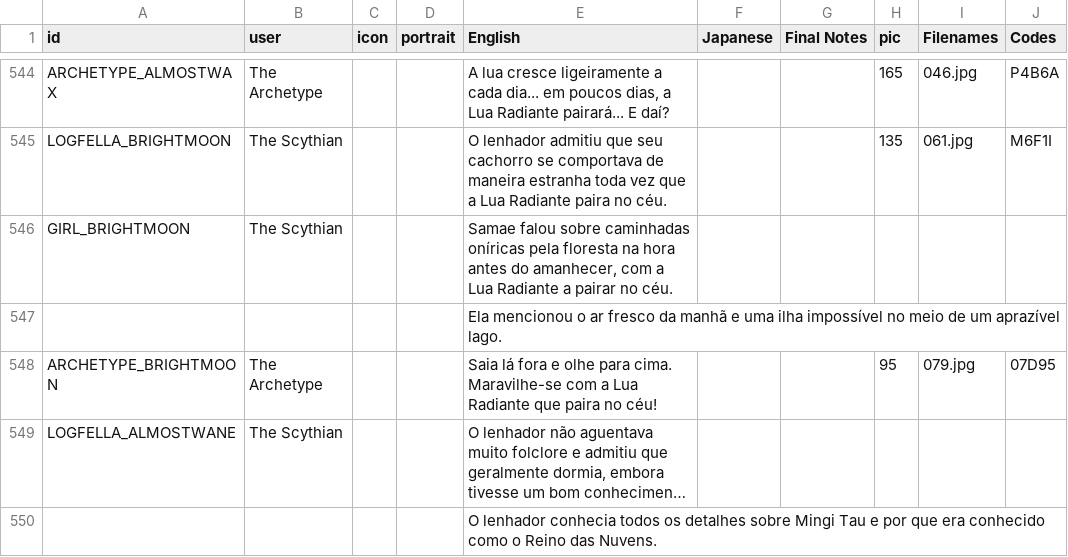
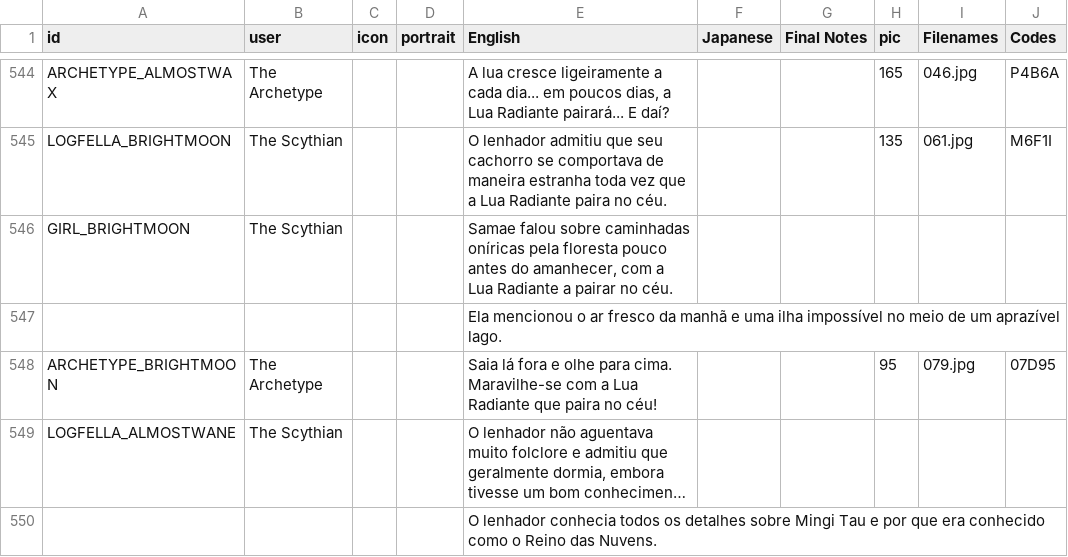
Before and after one commit to cesardeg/swordable, a TSV file: locales/portuguese/dialog.tsv, drawn as a sheet; only a part is shown, gaps mark what is left out; long unchanged cells end in …; the diff covers the shown part only.

```diff
--- a/locales/portuguese/dialog.tsv
+++ b/locales/portuguese/dialog.tsv
@@ -545,3 +545,3 @@ ARCHETYPE_ALMOSTWAX	The Archetype			A lua cresce ligeiramente a cada dia... em p
 LOGFELLA_BRIGHTMOON	The Scythian			O lenhador admitiu que seu cachorro se comportava de maneira estranha toda vez que a Lua Radiante paira no céu.			135	061.jpg	M6F1I
-GIRL_BRIGHTMOON	The Scythian			Samae falou sobre caminhadas oníricas pela floresta na hora antes do amanhecer, com a Lua Radiante a pairar no céu.					
+GIRL_BRIGHTMOON	The Scythian			Samae falou sobre caminhadas oníricas pela floresta pouco antes do amanhecer, com a Lua Radiante a pairar no céu.					
 				Ela mencionou o ar fresco da manhã e uma ilha impossível no meio de um aprazível lago.					
```
Also changed, not shown: 7 edited cells elsewhere in this file, locales/spanish/dialog.tsv.
